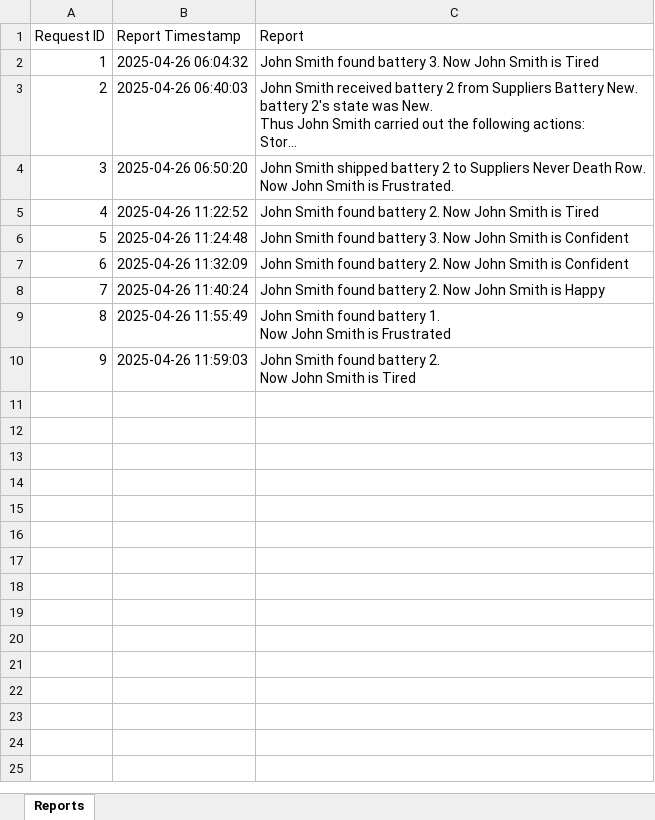
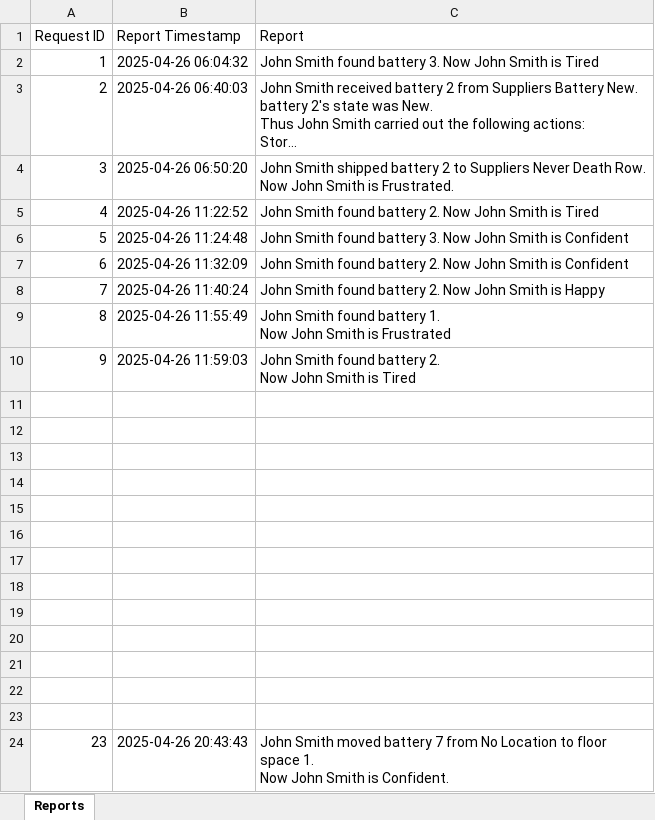
Before and after one commit to KamsoNwafor/OU_ECE_Capstone, an Excel workbook: Updated User Interface/Request Report.xlsx, sheet Reports, drawn as a sheet; long unchanged cells end in …; values as stored, in another font and other column widths than the file's, no borders; ↵ is a line break in a cell; the diff names each change by its address in the sheet, - before the commit and + after, or states it on an @@ line.

Commit message:
Updated Move Page to handle Null Locations

```diff
--- a/Updated User Interface/Request Report.xlsx (sheet Reports)
+++ b/Updated User Interface/Request Report.xlsx (sheet Reports)
+row 11: (empty)
+row 12: (empty)
+row 13: (empty)
+row 14: (empty)
+row 15: (empty)
+row 16: (empty)
+row 17: (empty)
+row 18: (empty)
+row 19: (empty)
+row 20: (empty)
+row 21: (empty)
+row 22: (empty)
+row 23: (empty)
+row 24: 23 | 2025-04-26 20:43:43 | John Smith moved battery 7 from No Location to floor space 1. ↵ Now John Smith is Confident.
```
Also changed, not shown: 3 other files.
